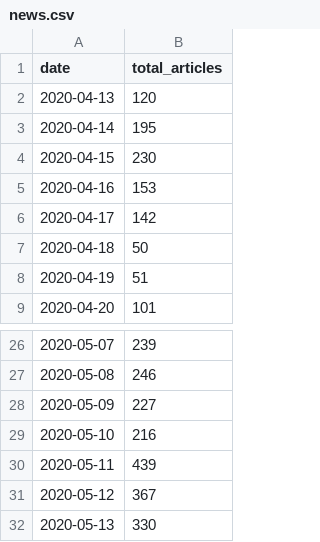
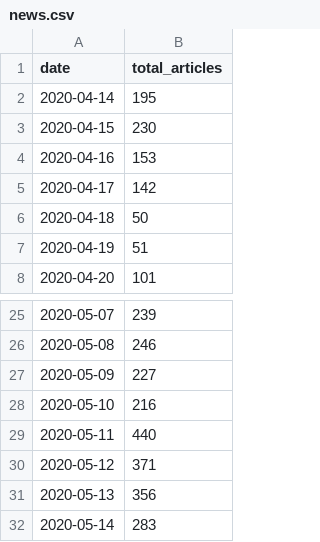
Before and after one commit to AmitSamra/DataZCW-Final-Project, a CSV file: NewsAPI/news.csv, drawn as a sheet; only a part is shown, gaps mark what is left out.

```diff
--- a/NewsAPI/news.csv
+++ b/NewsAPI/news.csv
@@ -1,3 +1,2 @@
 date,total_articles
-2020-04-13,120
 2020-04-14,195
@@ -29,4 +28,5 @@ date,total_articles
 2020-05-10,216
-2020-05-11,439
-2020-05-12,367
-2020-05-13,330
+2020-05-11,440
+2020-05-12,371
+2020-05-13,356
+2020-05-14,283
```
Also changed, not shown: NewsAPI/headlines.csv, NewsAPI/headlines2.csv, 4 other files.
